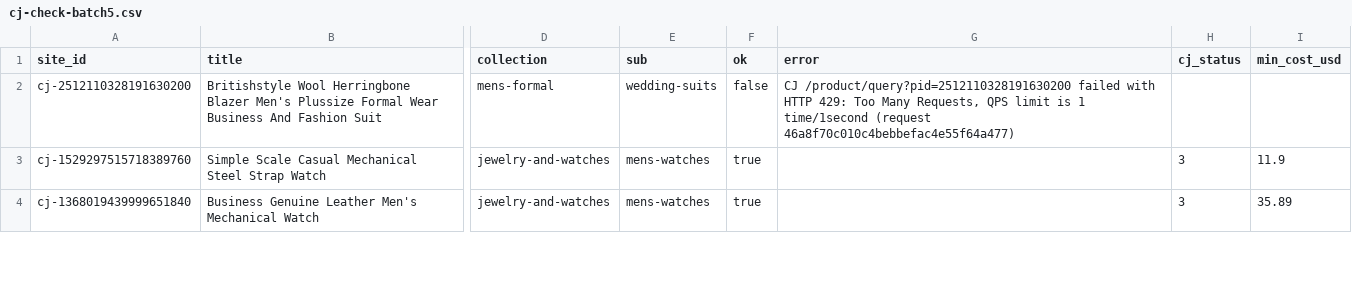
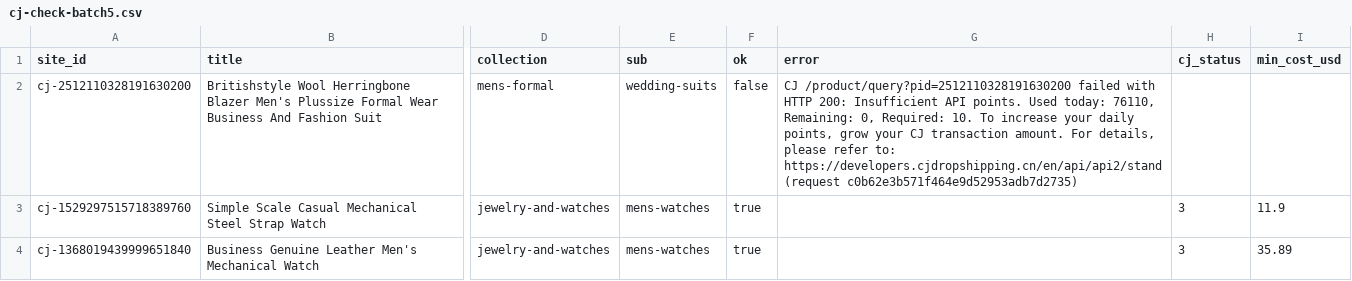
Before and after one commit to skynovaagency1-web/Davinova, a CSV file: reports/cj-check-batch5.csv, drawn as a sheet; only a part is shown, gaps mark what is left out; the diff covers the shown part only; the diff names each change by its address in the sheet, - before the commit and + after, or states it on an @@ line.

```diff
--- a/reports/cj-check-batch5.csv
+++ b/reports/cj-check-batch5.csv
-G2 (error): …with HTTP 429: Too Many Requests, QPS limit is 1 time/1second (request 46a8f70c010c4bebbefac4e55f64a477)
+G2 (error): …with HTTP 200: Insufficient API points. Used today: 76110, Remaining: 0, Required: 10. To increase your daily points, grow your CJ transaction amount. For details, please refer to: https://developers.cjdropshipping.cn/en/api/api2/stand (request c0b62e3b571f464e9d52953adb7d2735)
```
Also changed, not shown: 73 edited cells elsewhere in this file, 1 other file.
